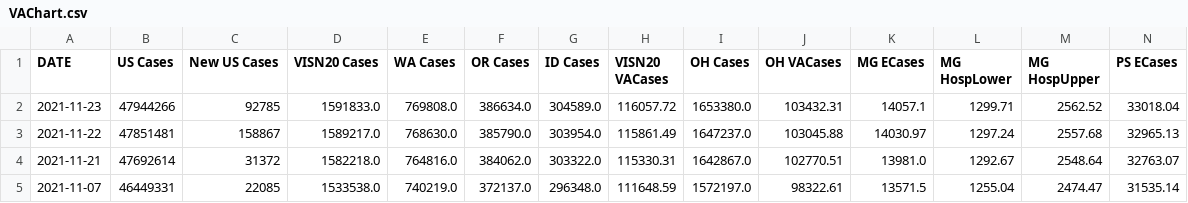
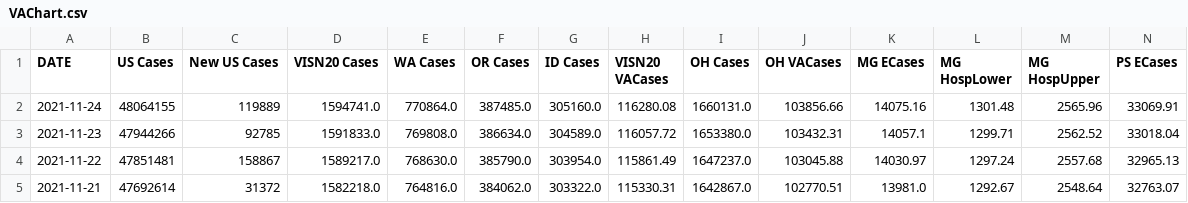
Before and after one commit to lrborrell/CCT_COVID-Monitoring, a CSV file: VAChart.csv, drawn as a sheet; only a part is shown; the shorter side is filled out with more unchanged rows; rows hold the shown columns only; the diff names each change by its address in the sheet, - before the commit and + after, or states it on an @@ line.

```diff
--- a/VAChart.csv
+++ b/VAChart.csv
+row 2: 2021-11-24 | 48064155 | 119889 | 1594741.0 | 770864.0 | 387485.0 | 305160.0 | 116280.08 | 1660131.0 | 103856.66 | 14075.16 | 1301.48 | 2565.96 | 33069.91
```
Also changed, not shown: CCTVAChart3.csv.
